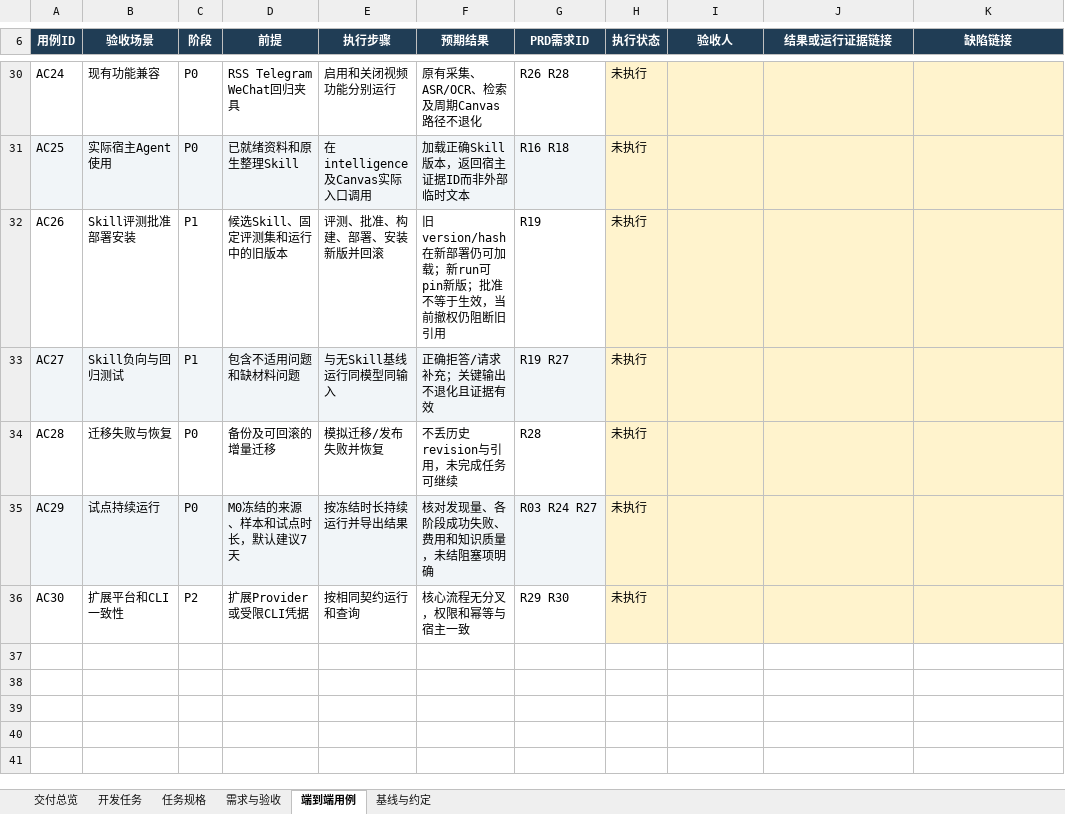
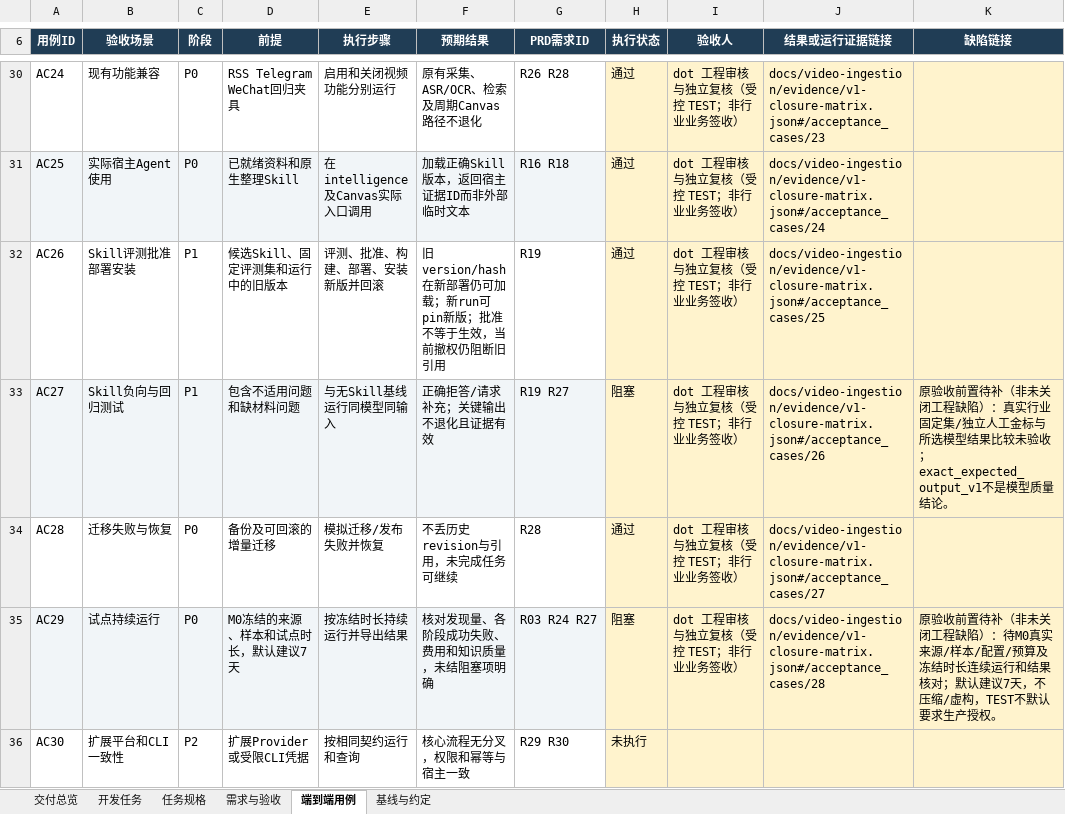
Before and after one commit to newyngwieslash-ops/WeaveSense-KnowHow-Collector, an Excel workbook: docs/video-ingestion/WeaveSense_完整开发任务清单_执行版.xlsx, sheet 端到端用例, drawn as a sheet; only a part is shown, gaps mark what is left out; values as stored, in another font and other column widths than the file's, no borders; conditional formats and table styles not drawn; the diff covers the shown part only; the diff names each change by its address in the sheet, - before the commit and + after, or states it on an @@ line.

Commit message:
docs(video): 验收对账 - 固定V1工程证据与剩余业务条件

```diff
--- a/docs/video-ingestion/WeaveSense_完整开发任务清单_执行版.xlsx (sheet 端到端用例)
+++ b/docs/video-ingestion/WeaveSense_完整开发任务清单_执行版.xlsx (sheet 端到端用例)
-H30:H32 (执行状态): 未执行
+H30:H32 (执行状态): 通过
-I30:I35 (验收人): (empty)
+I30:I35 (验收人): dot 工程审核与独立复核（受控 TEST；非行业业务签收）
-J30 (结果或运行证据链接): (empty)
+J30 (结果或运行证据链接): docs/video-ingestion/evidence/v1-closure-matrix.json#/acceptance_cases/23
-J31 (结果或运行证据链接): (empty)
+J31 (结果或运行证据链接): docs/video-ingestion/evidence/v1-closure-matrix.json#/acceptance_cases/24
-J32 (结果或运行证据链接): (empty)
+J32 (结果或运行证据链接): docs/video-ingestion/evidence/v1-closure-matrix.json#/acceptance_cases/25
-H33 (执行状态): 未执行
+H33 (执行状态): 阻塞
-J33 (结果或运行证据链接): (empty)
+J33 (结果或运行证据链接): docs/video-ingestion/evidence/v1-closure-matrix.json#/acceptance_cases/26
-K33 (缺陷链接): (empty)
+K33 (缺陷链接): 原验收前置待补（非未关闭工程缺陷）：真实行业固定集/独立人工金标与所选模型结果比较未验收；exact_expected_output_v1不是模型质量结论。
-H34 (执行状态): 未执行
+H34 (执行状态): 通过
-J34 (结果或运行证据链接): (empty)
+J34 (结果或运行证据链接): docs/video-ingestion/evidence/v1-closure-matrix.json#/acceptance_cases/27
-H35 (执行状态): 未执行
+H35 (执行状态): 阻塞
-J35 (结果或运行证据链接): (empty)
+J35 (结果或运行证据链接): docs/video-ingestion/evidence/v1-closure-matrix.json#/acceptance_cases/28
-K35 (缺陷链接): (empty)
+K35 (缺陷链接): 原验收前置待补（非未关闭工程缺陷）：待M0真实来源/样本/配置/预算及冻结时长连续运行和结果核对；默认建议7天，不压缩/虚构，TEST不默认要求生产授权。
```
Also changed, not shown: 73 edited cells elsewhere in this sheet, sheet 开发任务, sheet 交付总览, 8 other files.
